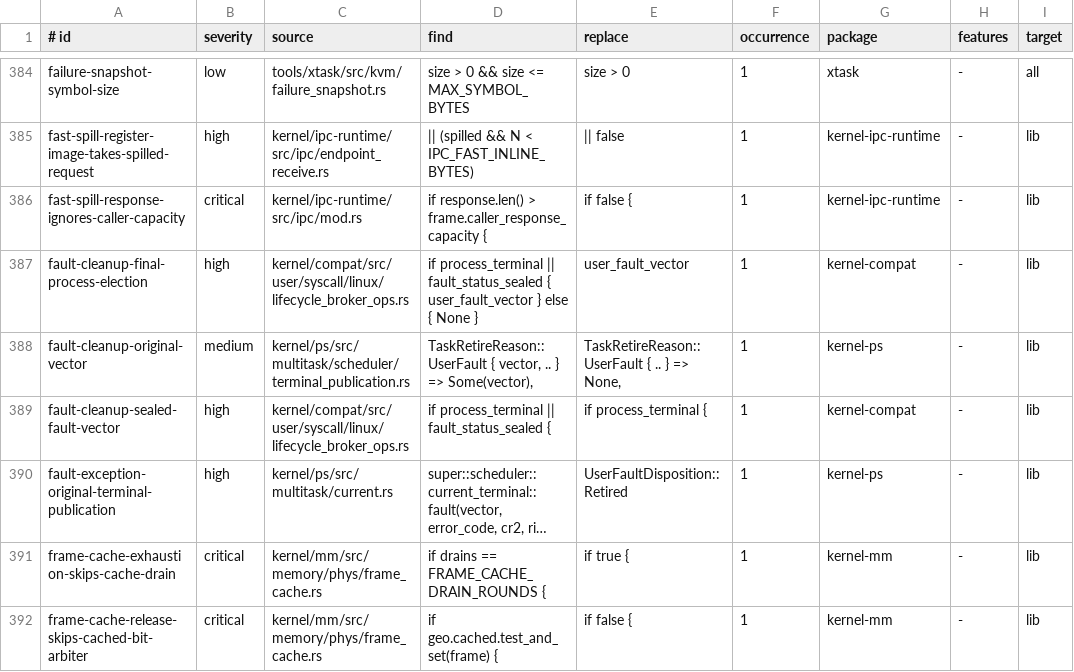
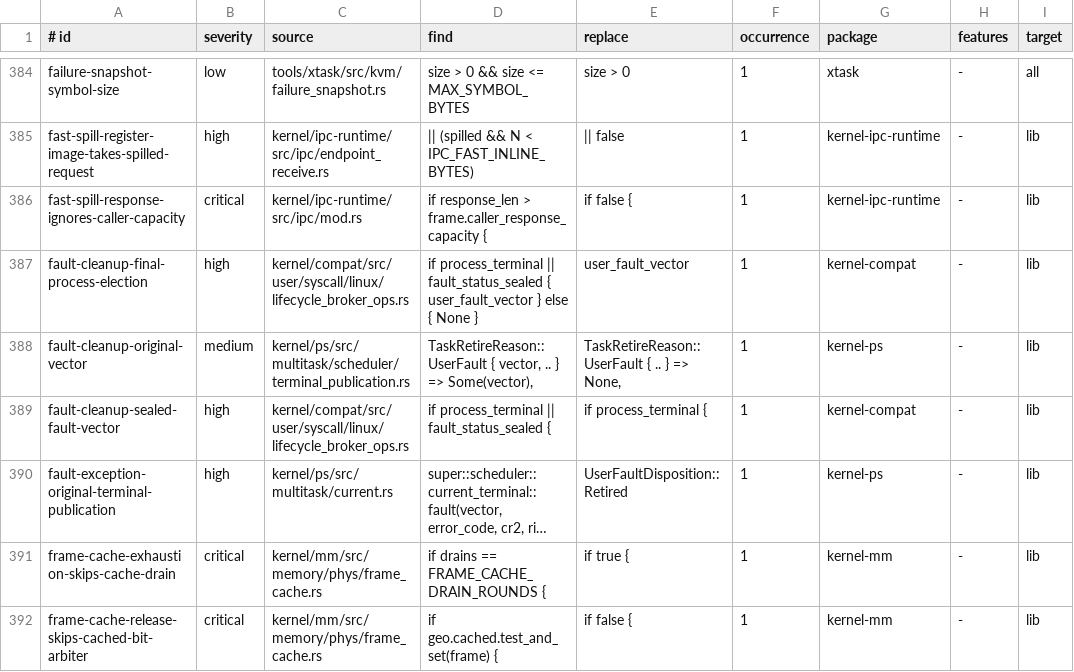
Before and after one commit to ierwarf/rustos, a TSV file: formal/implementation-mutations.tsv, drawn as a sheet; only a part is shown, gaps mark what is left out; long unchanged cells end in …; the diff names each change by its address in the sheet, - before the commit and + after, or states it on an @@ line.

```diff
--- a/formal/implementation-mutations.tsv
+++ b/formal/implementation-mutations.tsv
-D386 (find): if response.len() > frame.caller_response_capacity…
+D386 (find): if response_len > frame.caller_response_capacity…
```
Also changed, not shown: 41 other files.
